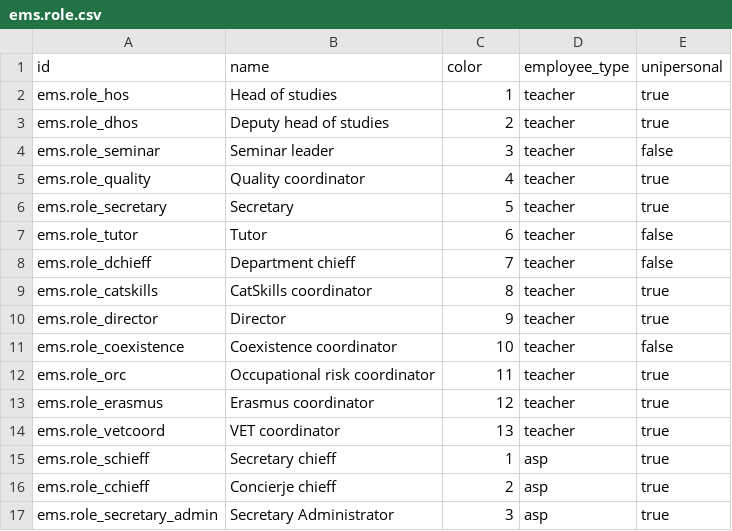
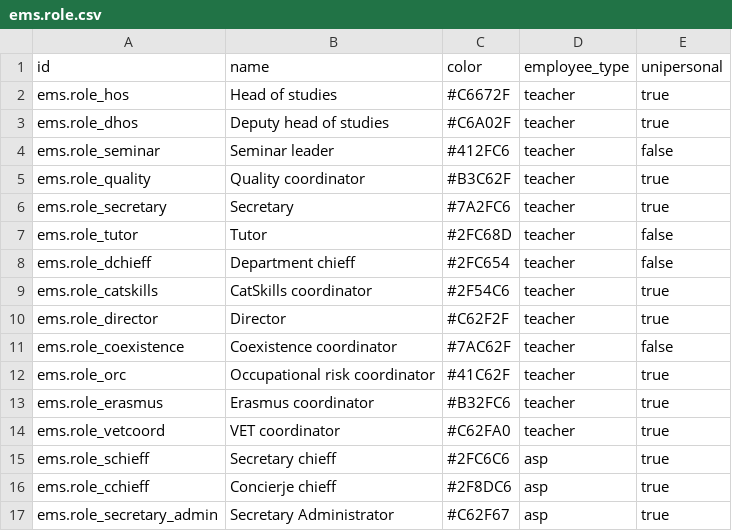
Before and after one commit to ElPuig/EMS, a CSV file: data/cat/ems.role.csv, drawn as a sheet.

Commit message:
new color picker

```diff
--- a/data/cat/ems.role.csv
+++ b/data/cat/ems.role.csv
@@ -1,17 +1,17 @@
 id,name,color,employee_type,unipersonal
-"ems.role_hos","Head of studies",1,teacher,true
-"ems.role_dhos","Deputy head of studies",2,teacher,true
-"ems.role_seminar","Seminar leader",3,teacher,false
-"ems.role_quality","Quality coordinator",4,teacher,true
-"ems.role_secretary","Secretary",5,teacher,true
-"ems.role_tutor","Tutor",6,teacher,false
-"ems.role_dchieff","Department chieff",7,teacher,false
-"ems.role_catskills","CatSkills coordinator",8,teacher,true
-"ems.role_director","Director",9,teacher,true
-"ems.role_coexistence","Coexistence coordinator",10,teacher,false
-"ems.role_orc","Occupational risk coordinator",11,teacher,true
-"ems.role_erasmus","Erasmus coordinator",12,teacher,true
-"ems.role_vetcoord","VET coordinator",13,teacher,true
-"ems.role_schieff","Secretary chieff",1,asp,true
-"ems.role_cchieff","Concierje chieff",2,asp,true
-"ems.role_secretary_admin","Secretary Administrator",3,asp,true
+"ems.role_hos","Head of studies",#C6672F,teacher,true
+"ems.role_dhos","Deputy head of studies",#C6A02F,teacher,true
+"ems.role_seminar","Seminar leader",#412FC6,teacher,false
+"ems.role_quality","Quality coordinator",#B3C62F,teacher,true
+"ems.role_secretary","Secretary",#7A2FC6,teacher,true
+"ems.role_tutor","Tutor",#2FC68D,teacher,false
+"ems.role_dchieff","Department chieff",#2FC654,teacher,false
+"ems.role_catskills","CatSkills coordinator",#2F54C6,teacher,true
+"ems.role_director","Director",#C62F2F,teacher,true
+"ems.role_coexistence","Coexistence coordinator",#7AC62F,teacher,false
+"ems.role_orc","Occupational risk coordinator",#41C62F,teacher,true
+"ems.role_erasmus","Erasmus coordinator",#B32FC6,teacher,true
+"ems.role_vetcoord","VET coordinator",#C62FA0,teacher,true
+"ems.role_schieff","Secretary chieff",#2FC6C6,asp,true
+"ems.role_cchieff","Concierje chieff",#2F8DC6,asp,true
+"ems.role_secretary_admin","Secretary Administrator",#C62F67,asp,true
```
Also changed, not shown: 13 other files.
